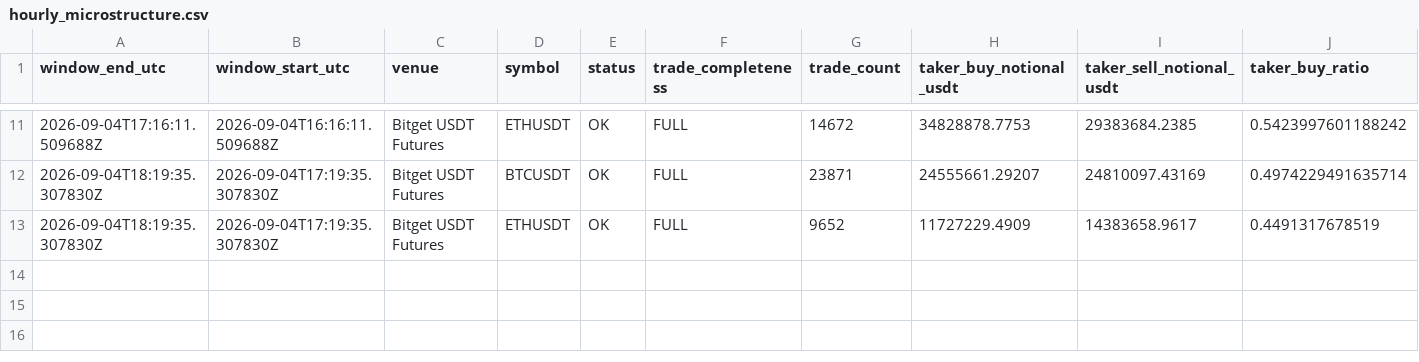
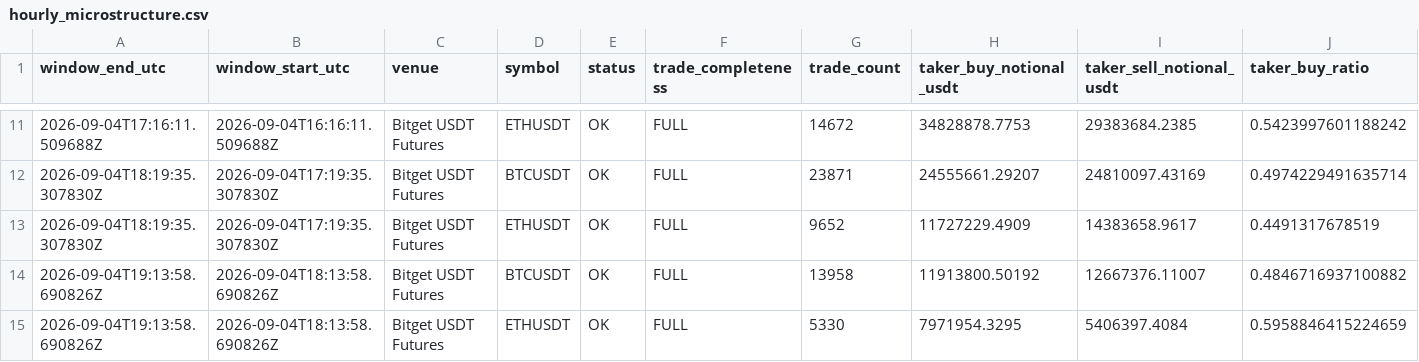
Before and after one commit to sovet12345688-debug/master-alt-cvd, a CSV file: derivatives/data/hourly_microstructure.csv, drawn as a sheet; only a part is shown, gaps mark what is left out; rows hold the shown columns only; the diff names each change by its address in the sheet, - before the commit and + after, or states it on an @@ line.

```diff
--- a/derivatives/data/hourly_microstructure.csv
+++ b/derivatives/data/hourly_microstructure.csv
+row 14: 2026-09-04T19:13:58.690826Z | 2026-09-04T18:13:58.690826Z | Bitget USDT Futures | BTCUSDT | OK | FULL | 13958 | 11913800.50192 | 12667376.11007 | 0.4846716937100882
+row 15: 2026-09-04T19:13:58.690826Z | 2026-09-04T18:13:58.690826Z | Bitget USDT Futures | ETHUSDT | OK | FULL | 5330 | 7971954.3295 | 5406397.4084 | 0.5958846415224659
```
Also changed, not shown: derivatives/data/hourly_derivatives.csv, derivatives/output/latest_microstructure.csv, 5 other files.
